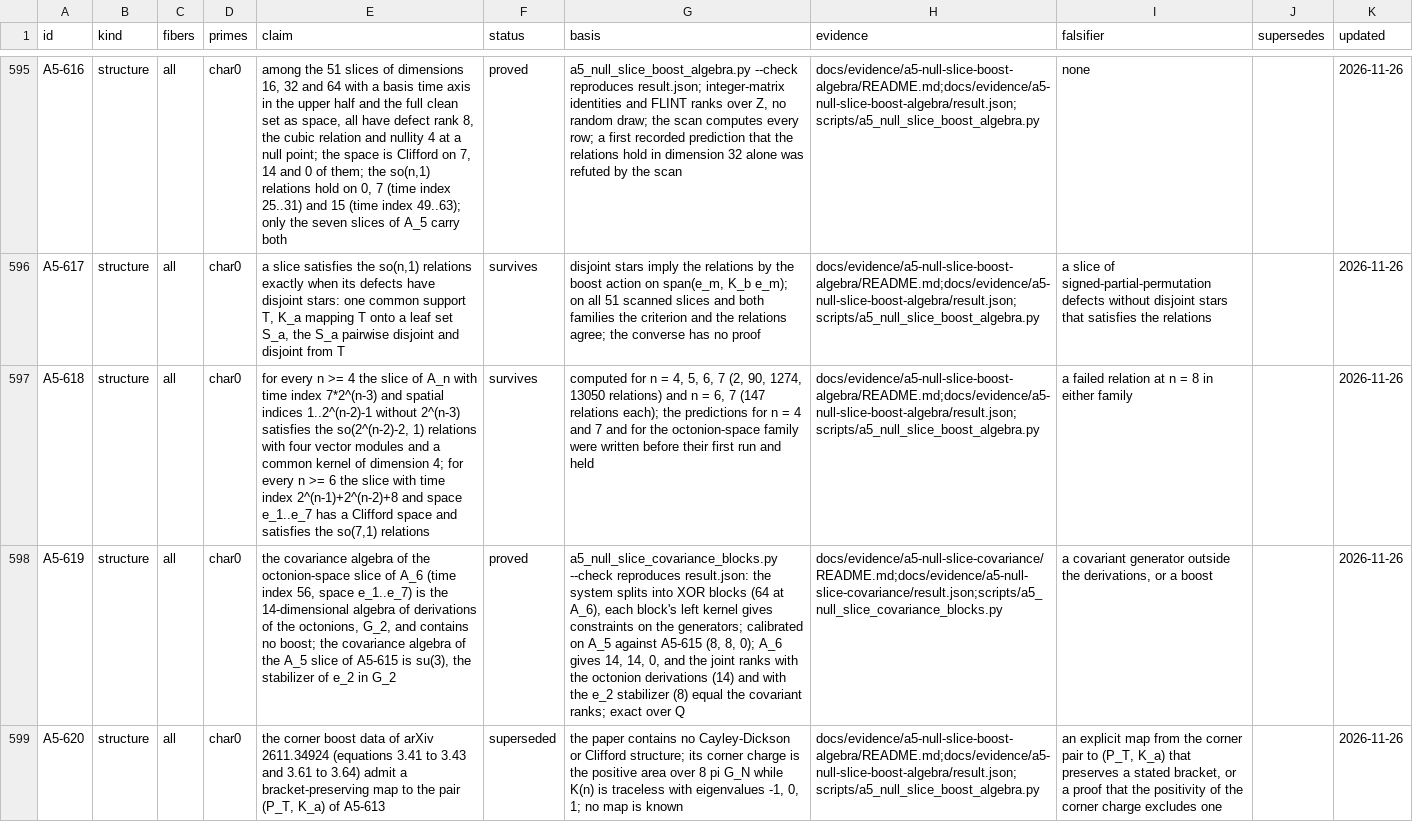
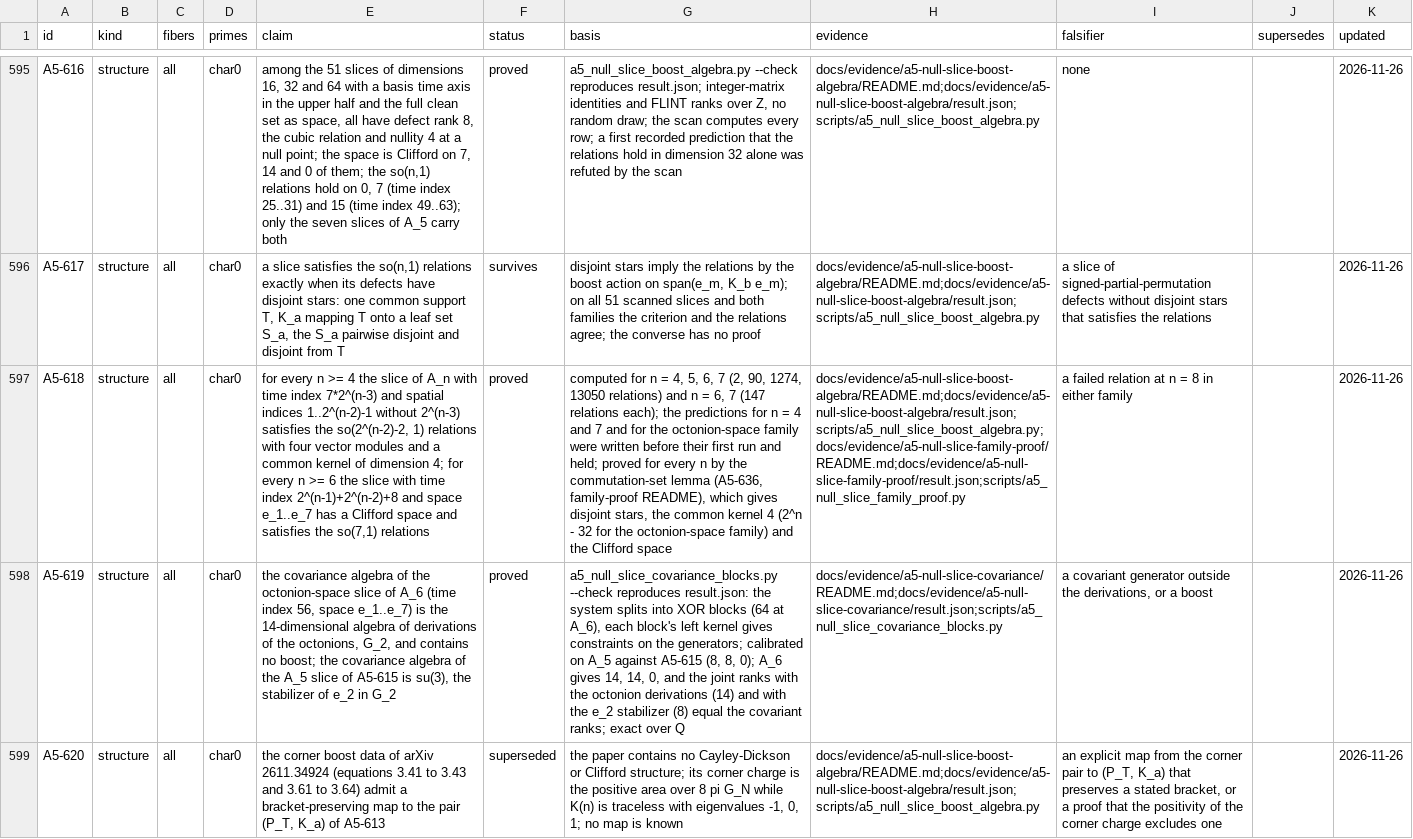
Before and after one commit to Oichkatzelesfrettschen/gororoba-quantum, a TSV file: docs/evidence/a5-exceptional-fibers/ledger.tsv, drawn as a sheet; only a part is shown, gaps mark what is left out; the diff covers the shown part only; the diff names each change by its address in the sheet, - before the commit and + after, or states it on an @@ line.

Commit message:
scripts: proof checks of the null-slice families for every n

```diff
--- a/docs/evidence/a5-exceptional-fibers/ledger.tsv
+++ b/docs/evidence/a5-exceptional-fibers/ledger.tsv
-F597 (status): survives
+F597 (status): proved
-G597 (basis): …run and held
+G597 (basis): …run and held; proved for every n by the commutation-set lemma (A5-636, family-proof README), which gives disjoint stars, the common kernel 4 (2^n - 32 for the octonion-space family) and the Clifford space
-H597 (evidence): docs/evidence/a5-null-slice-boost-algebra/README.md;docs/evidence/a5-null-slice-boost-algebra/result.json;scripts/a5_null_slice_boost_algebra.py
+H597 (evidence): docs/evidence/a5-null-slice-boost-algebra/README.md;docs/evidence/a5-null-slice-boost-algebra/result.json;scripts/a5_null_slice_boost_algebra.py;docs/evidence/a5-null-slice-family-proof/README.md;docs/evidence/a5-null-slice-family-proof/result.json;scripts/a5_null_slice_family_proof.py
```
Also changed, not shown: 7 edited cells elsewhere in this file, 9 other files.
